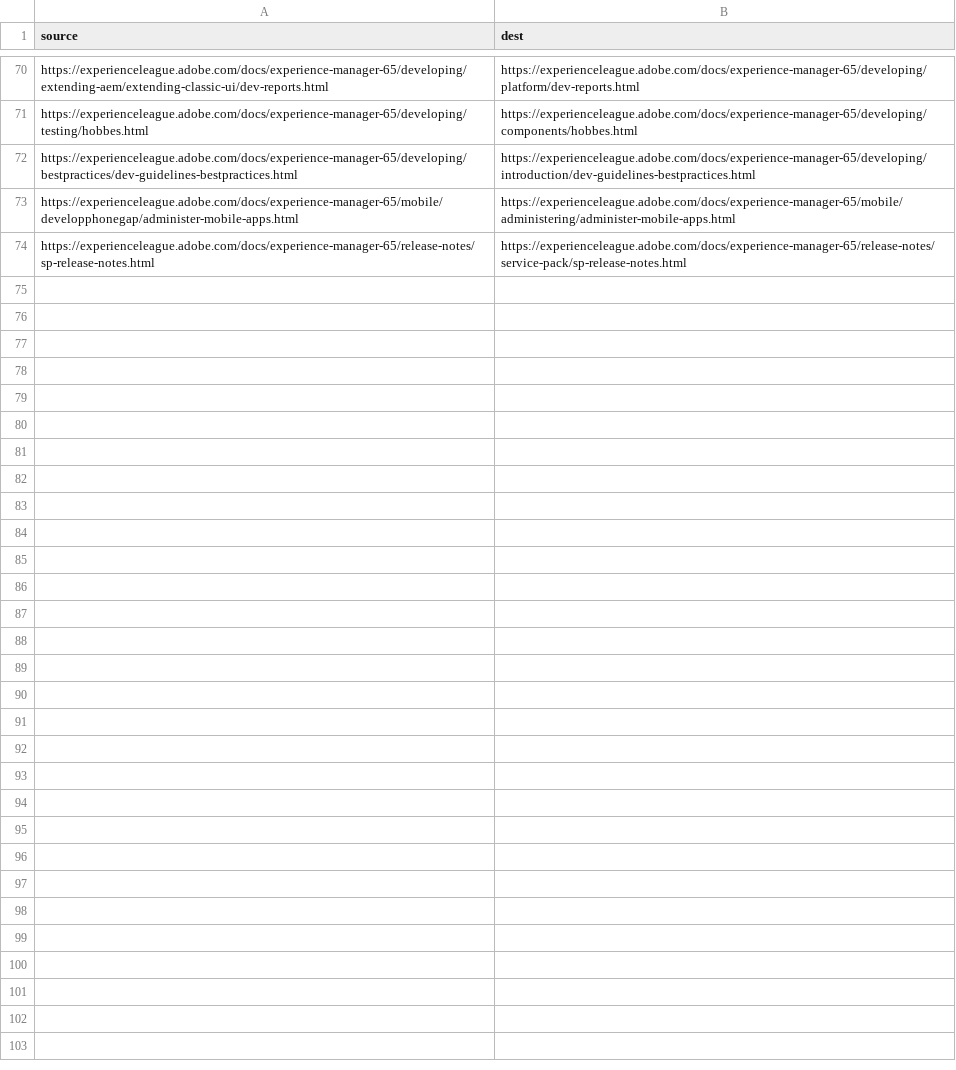
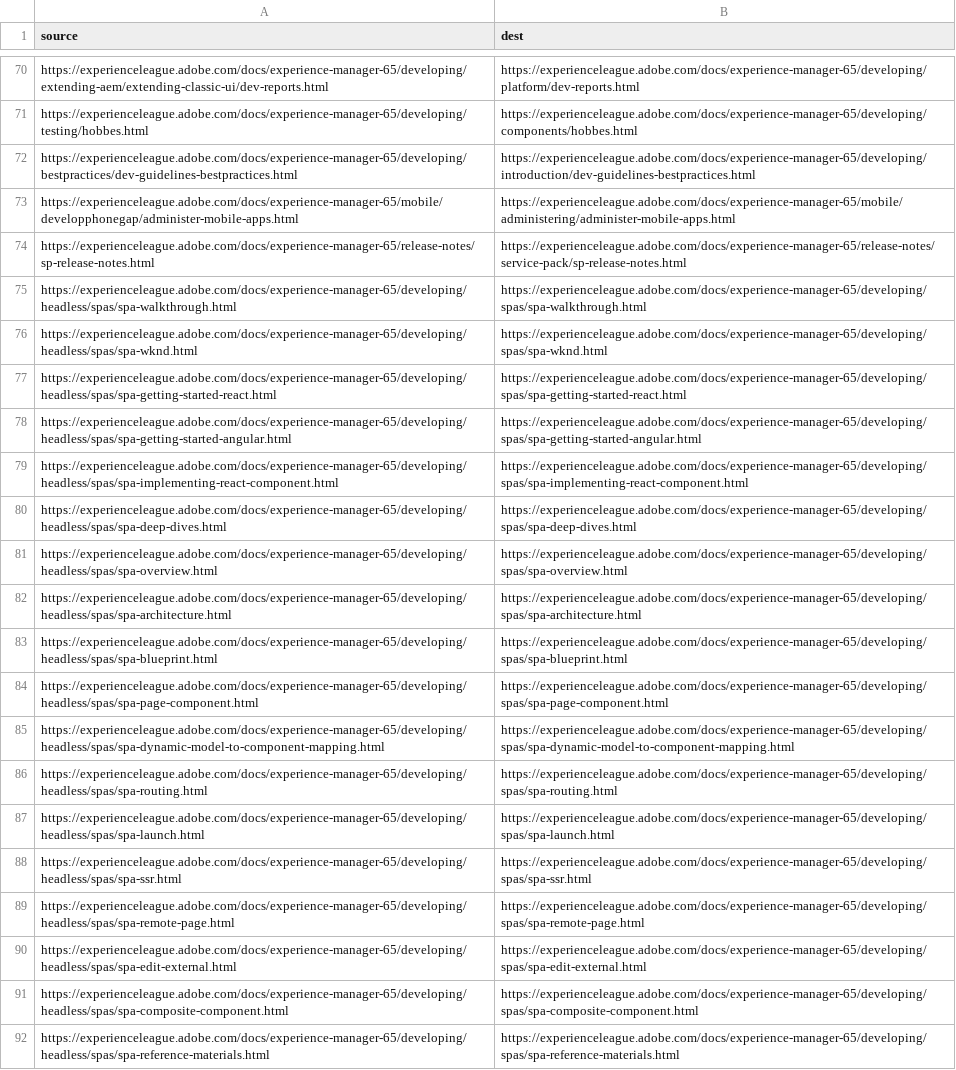
Before and after one commit to AdobeDocs/experience-manager-65.fr-FR, a CSV file: redirects.csv, drawn as a sheet; only a part is shown, gaps mark what is left out; the diff names each change by its address in the sheet, - before the commit and + after, or states it on an @@ line.

Commit message:
Synced non localizable files from repo .

```diff
--- a/redirects.csv
+++ b/redirects.csv
+row 75: https://experienceleague.adobe.com/docs/experience-manager-65/developing/headless/spas/spa-walkthrough.html | https://experienceleague.adobe.com/docs/experience-manager-65/developing/spas/spa-walkthrough.html
+row 76: https://experienceleague.adobe.com/docs/experience-manager-65/developing/headless/spas/spa-wknd.html | https://experienceleague.adobe.com/docs/experience-manager-65/developing/spas/spa-wknd.html
+row 77: https://experienceleague.adobe.com/docs/experience-manager-65/developing/headless/spas/spa-getting-started-react.html | https://experienceleague.adobe.com/docs/experience-manager-65/developing/spas/spa-getting-started-react.html
+row 78: https://experienceleague.adobe.com/docs/experience-manager-65/developing/headless/spas/spa-getting-started-angular.html | https://experienceleague.adobe.com/docs/experience-manager-65/developing/spas/spa-getting-started-angular.html
+row 79: https://experienceleague.adobe.com/docs/experience-manager-65/developing/headless/spas/spa-implementing-react-component.html | https://experienceleague.adobe.com/docs/experience-manager-65/developing/spas/spa-implementing-react-component.html
+row 80: https://experienceleague.adobe.com/docs/experience-manager-65/developing/headless/spas/spa-deep-dives.html | https://experienceleague.adobe.com/docs/experience-manager-65/developing/spas/spa-deep-dives.html
+row 81: https://experienceleague.adobe.com/docs/experience-manager-65/developing/headless/spas/spa-overview.html | https://experienceleague.adobe.com/docs/experience-manager-65/developing/spas/spa-overview.html
+row 82: https://experienceleague.adobe.com/docs/experience-manager-65/developing/headless/spas/spa-architecture.html | https://experienceleague.adobe.com/docs/experience-manager-65/developing/spas/spa-architecture.html
+row 83: https://experienceleague.adobe.com/docs/experience-manager-65/developing/headless/spas/spa-blueprint.html | https://experienceleague.adobe.com/docs/experience-manager-65/developing/spas/spa-blueprint.html
+row 84: https://experienceleague.adobe.com/docs/experience-manager-65/developing/headless/spas/spa-page-component.html | https://experienceleague.adobe.com/docs/experience-manager-65/developing/spas/spa-page-component.html
+row 85: https://experienceleague.adobe.com/docs/experience-manager-65/developing/headless/spas/spa-dynamic-model-to-component-mapping.html | https://experienceleague.adobe.com/docs/experience-manager-65/developing/spas/spa-dynamic-model-to-component-mapping.html
+row 86: https://experienceleague.adobe.com/docs/experience-manager-65/developing/headless/spas/spa-routing.html | https://experienceleague.adobe.com/docs/experience-manager-65/developing/spas/spa-routing.html
+row 87: https://experienceleague.adobe.com/docs/experience-manager-65/developing/headless/spas/spa-launch.html | https://experienceleague.adobe.com/docs/experience-manager-65/developing/spas/spa-launch.html
+row 88: https://experienceleague.adobe.com/docs/experience-manager-65/developing/headless/spas/spa-ssr.html | https://experienceleague.adobe.com/docs/experience-manager-65/developing/spas/spa-ssr.html
+row 89: https://experienceleague.adobe.com/docs/experience-manager-65/developing/headless/spas/spa-remote-page.html | https://experienceleague.adobe.com/docs/experience-manager-65/developing/spas/spa-remote-page.html
+row 90: https://experienceleague.adobe.com/docs/experience-manager-65/developing/headless/spas/spa-edit-external.html | https://experienceleague.adobe.com/docs/experience-manager-65/developing/spas/spa-edit-external.html
+row 91: https://experienceleague.adobe.com/docs/experience-manager-65/developing/headless/spas/spa-composite-component.html | https://experienceleague.adobe.com/docs/experience-manager-65/developing/spas/spa-composite-component.html
+row 92: https://experienceleague.adobe.com/docs/experience-manager-65/developing/headless/spas/spa-reference-materials.html | https://experienceleague.adobe.com/docs/experience-manager-65/developing/spas/spa-reference-materials.html
```
